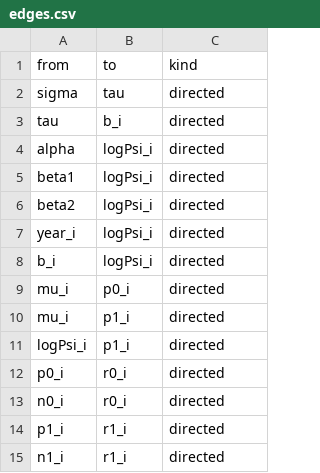
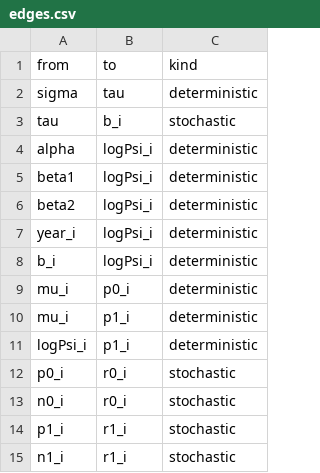
Before and after one commit to nyucel1234/DAGnabit-Documentation, a CSV file: inst/extdata/examples/oxford/edges.csv, drawn as a sheet.

Commit message:
update oxford edges table

```diff
--- a/inst/extdata/examples/oxford/edges.csv
+++ b/inst/extdata/examples/oxford/edges.csv
@@ -1,15 +1,15 @@
 from,to,kind
-sigma,tau,directed
-tau,b_i,directed
-alpha,logPsi_i,directed
-beta1,logPsi_i,directed
-beta2,logPsi_i,directed
-year_i,logPsi_i,directed
-b_i,logPsi_i,directed
-mu_i,p0_i,directed
-mu_i,p1_i,directed
-logPsi_i,p1_i,directed
-p0_i,r0_i,directed
-n0_i,r0_i,directed
-p1_i,r1_i,directed
-n1_i,r1_i,directed
+sigma,tau,deterministic
+tau,b_i,stochastic
+alpha,logPsi_i,deterministic
+beta1,logPsi_i,deterministic
+beta2,logPsi_i,deterministic
+year_i,logPsi_i,deterministic
+b_i,logPsi_i,deterministic
+mu_i,p0_i,deterministic
+mu_i,p1_i,deterministic
+logPsi_i,p1_i,deterministic
+p0_i,r0_i,stochastic
+n0_i,r0_i,stochastic
+p1_i,r1_i,stochastic
+n1_i,r1_i,stochastic
```
Also changed, not shown: 1 other file.
